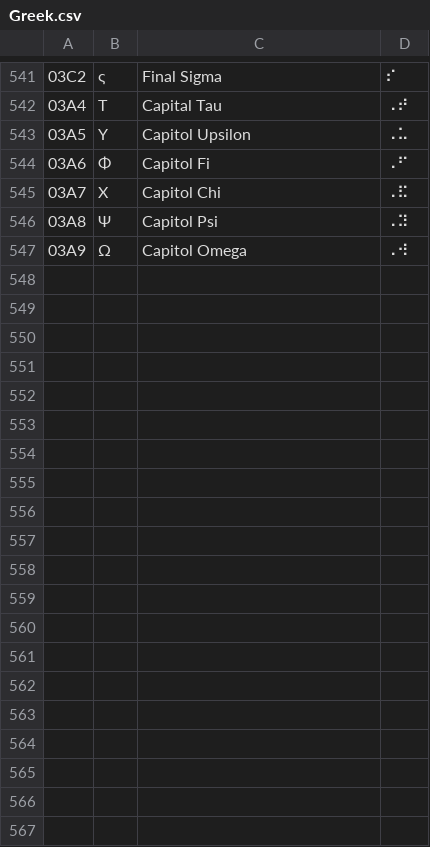
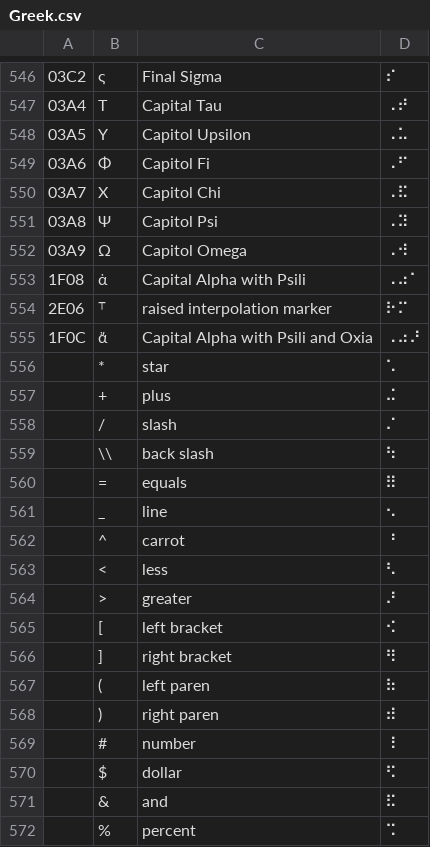
Before and after one commit to yeatersink/Niv-Louie, a CSV file: languages/source/Greek.csv, drawn as a sheet; only a part is shown, gaps mark what is left out; the diff covers the shown part only; the diff names each change by its address in the sheet, - before the commit and + after, or states it on an @@ line.

```diff
--- a/languages/source/Greek.csv
+++ b/languages/source/Greek.csv
+row 553: 1F08 | ἀ | Capital Alpha with Psili | ⠠⠴⠁
+row 554: 2E06 | ⸆ | raised interpolation marker | ⠗⠍
+row 555: 1F0C | ἄ | Capital Alpha with Psili and Oxia | ⠠⠴⠜
+row 556:  | * | star | ⠡
+row 557:  | + | plus | ⠬
+row 558:  | / | slash | ⠌
+row 559:  | \\ | back slash | ⠳
+row 560:  | = | equals | ⠿
+row 561:  | _ | line | ⠢
+row 562:  | ^ | carrot | ⠘
+row 563:  | < | less | ⠣
+row 564:  | > | greater | ⠜
+row 565:  | [ | left bracket | ⠪
+row 566:  | ] | right bracket | ⠻
+row 567:  | ( | left paren | ⠷
+row 568:  | ) | right paren | ⠾
+row 569:  | # | number | ⠸
+row 570:  | $ | dollar | ⠫
+row 571:  | & | and | ⠯
+row 572:  | % | percent | ⠩
```
Also changed, not shown: 14 added rows and 10 edited cells elsewhere in this file, languages/filtered_Greek.csv, languages/filtered_akkadian.csv, 17 other files.
